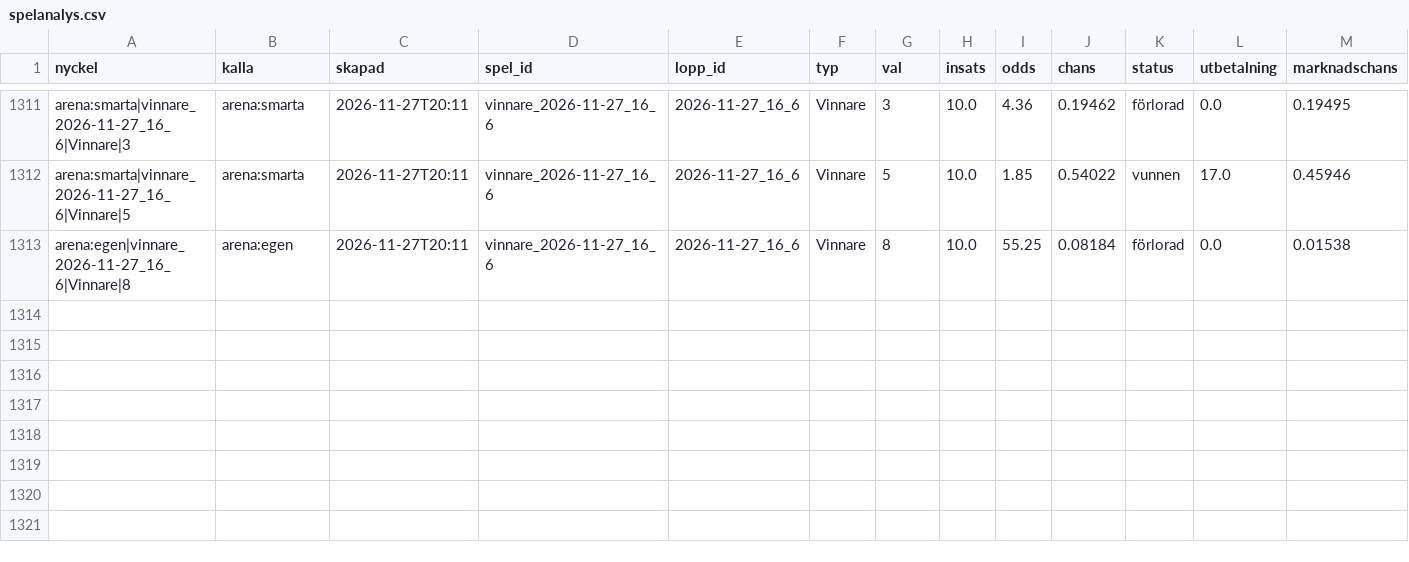
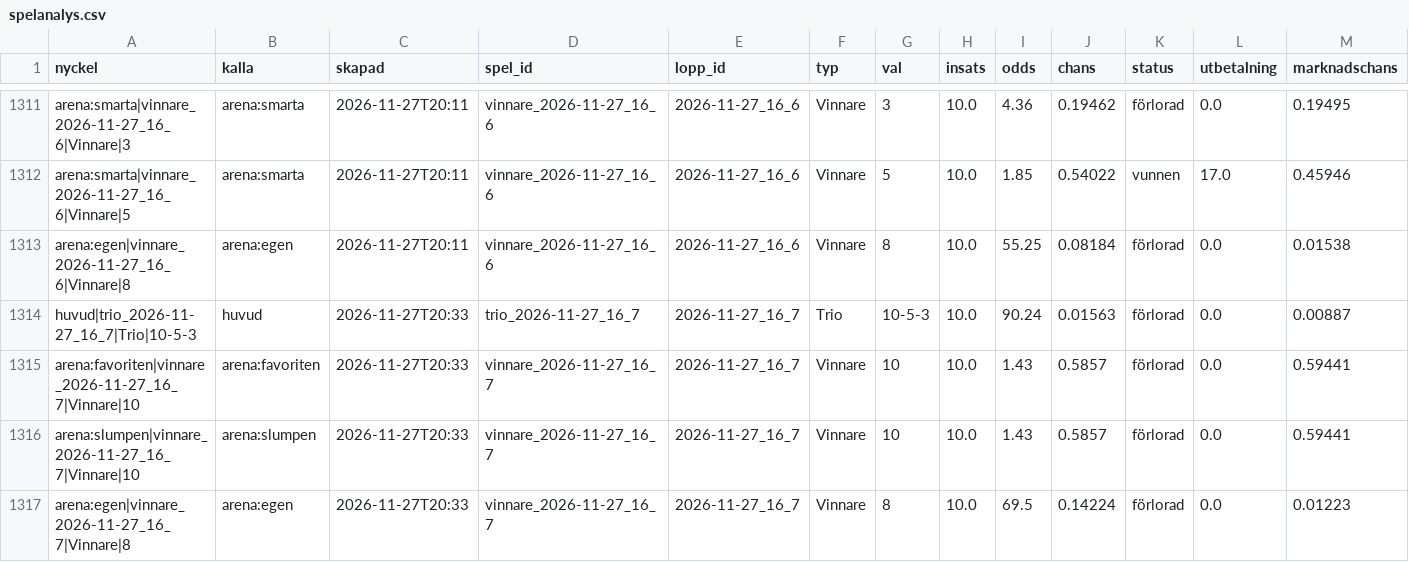
Before and after one commit to fredriklofsten/atg-bot, a CSV file: data/spelanalys.csv, drawn as a sheet; only a part is shown, gaps mark what is left out; rows hold the shown columns only; the diff names each change by its address in the sheet, - before the commit and + after, or states it on an @@ line.

```diff
--- a/data/spelanalys.csv
+++ b/data/spelanalys.csv
+row 1314: huvud|trio_2026-11-27_16_7|Trio|10-5-3 | huvud | 2026-11-27T20:33 | trio_2026-11-27_16_7 | 2026-11-27_16_7 | Trio | 10-5-3 | 10.0 | 90.24 | 0.01563 | förlorad | 0.0 | 0.00887
+row 1315: arena:favoriten|vinnare_2026-11-27_16_7|Vinnare|10 | arena:favoriten | 2026-11-27T20:33 | vinnare_2026-11-27_16_7 | 2026-11-27_16_7 | Vinnare | 10 | 10.0 | 1.43 | 0.5857 | förlorad | 0.0 | 0.59441
+row 1316: arena:slumpen|vinnare_2026-11-27_16_7|Vinnare|10 | arena:slumpen | 2026-11-27T20:33 | vinnare_2026-11-27_16_7 | 2026-11-27_16_7 | Vinnare | 10 | 10.0 | 1.43 | 0.5857 | förlorad | 0.0 | 0.59441
+row 1317: arena:egen|vinnare_2026-11-27_16_7|Vinnare|8 | arena:egen | 2026-11-27T20:33 | vinnare_2026-11-27_16_7 | 2026-11-27_16_7 | Vinnare | 8 | 10.0 | 69.5 | 0.14224 | förlorad | 0.0 | 0.01223
```
Also changed, not shown: data/arena.csv, data/papperspel.csv, 10 other files.
